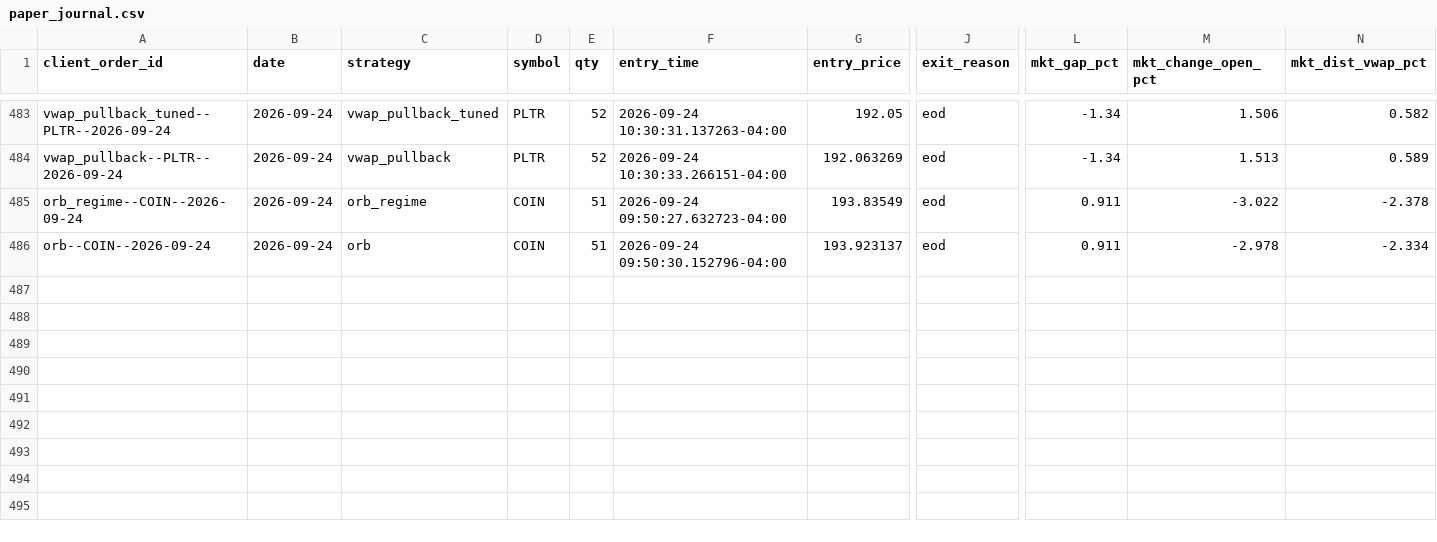
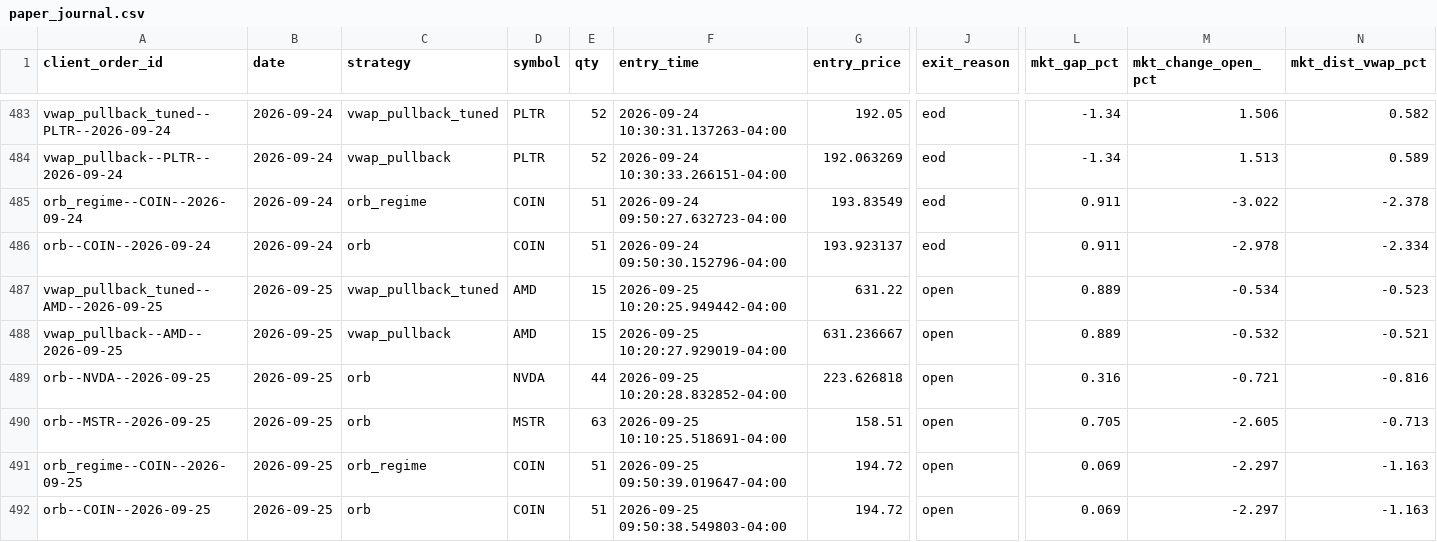
Before and after one commit to CollinChris/trading-strategy-lab, a CSV file: results/paper_journal.csv, drawn as a sheet; only a part is shown, gaps mark what is left out; rows hold the shown columns only; the diff names each change by its address in the sheet, - before the commit and + after, or states it on an @@ line.

```diff
--- a/results/paper_journal.csv
+++ b/results/paper_journal.csv
+row 487: vwap_pullback_tuned--AMD--2026-09-25 | 2026-09-25 | vwap_pullback_tuned | AMD | 15 | 2026-09-25 10:20:25.949442-04:00 | 631.22 | open | 0.889 | -0.534 | -0.523
+row 488: vwap_pullback--AMD--2026-09-25 | 2026-09-25 | vwap_pullback | AMD | 15 | 2026-09-25 10:20:27.929019-04:00 | 631.236667 | open | 0.889 | -0.532 | -0.521
+row 489: orb--NVDA--2026-09-25 | 2026-09-25 | orb | NVDA | 44 | 2026-09-25 10:20:28.832852-04:00 | 223.626818 | open | 0.316 | -0.721 | -0.816
+row 490: orb--MSTR--2026-09-25 | 2026-09-25 | orb | MSTR | 63 | 2026-09-25 10:10:25.518691-04:00 | 158.51 | open | 0.705 | -2.605 | -0.713
+row 491: orb_regime--COIN--2026-09-25 | 2026-09-25 | orb_regime | COIN | 51 | 2026-09-25 09:50:39.019647-04:00 | 194.72 | open | 0.069 | -2.297 | -1.163
+row 492: orb--COIN--2026-09-25 | 2026-09-25 | orb | COIN | 51 | 2026-09-25 09:50:38.549803-04:00 | 194.72 | open | 0.069 | -2.297 | -1.163
```
